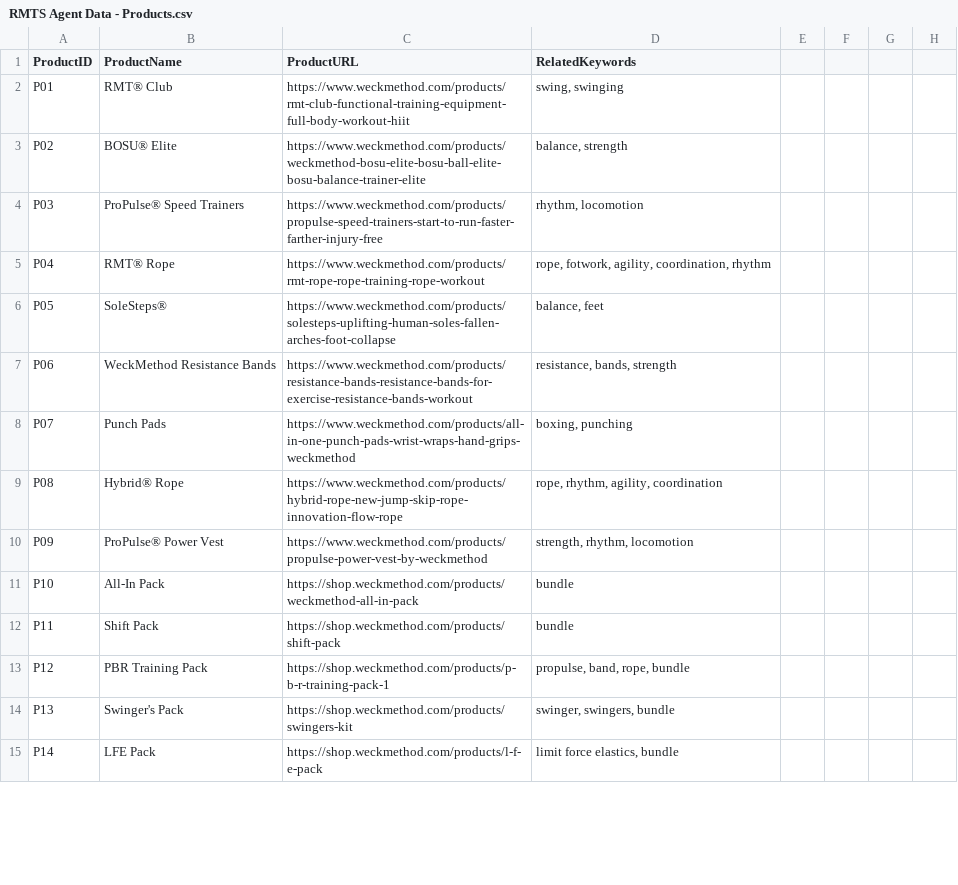
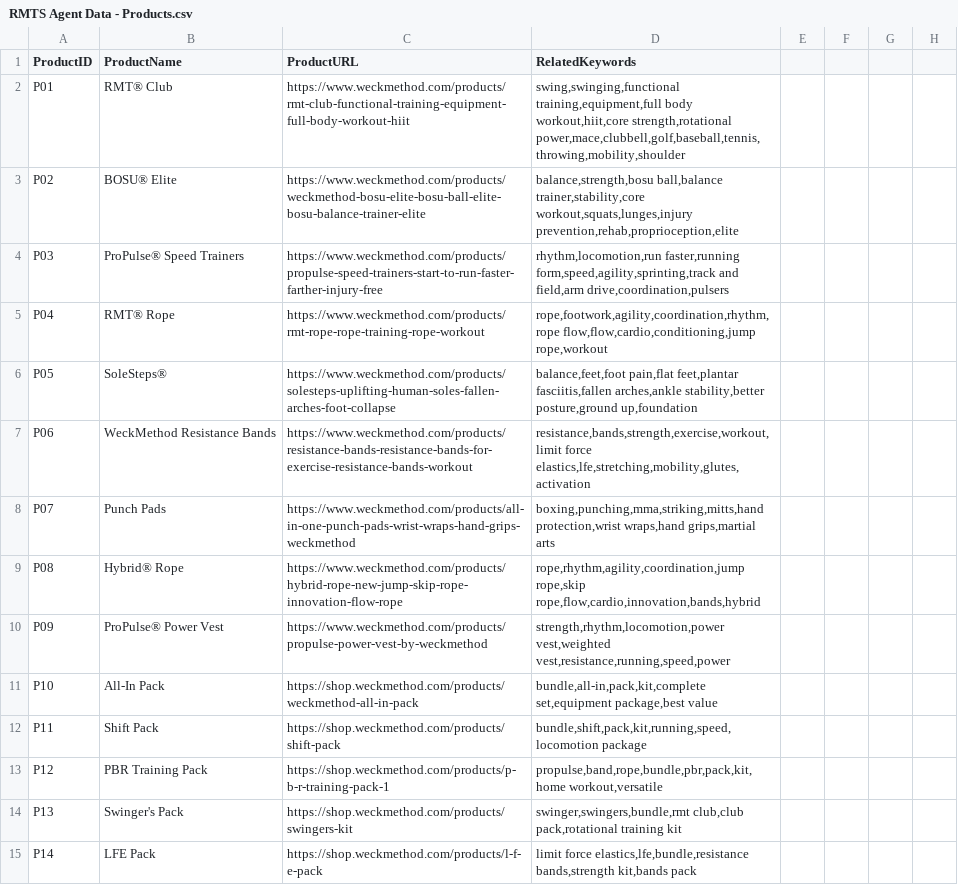
Before and after one commit to kilosayaw/weckmethod-chatbot-simple, a CSV file: RMTS Agent Data - Products.csv, drawn as a sheet; only a part is shown; the diff covers the shown part only.

Commit message:
Revise related keywords in Products CSV
Updated related keywords for each product to enhance searchability and relevance.

```diff
--- a/RMTS Agent Data - Products.csv
+++ b/RMTS Agent Data - Products.csv
@@ -1,15 +1,15 @@
 ProductID,ProductName,ProductURL,RelatedKeywords
-P01,RMT® Club,https://www.weckmethod.com/products/rmt-club-functional-training-equipment-full-body-workout-hiit,"swing, swinging"
-P02,BOSU® Elite,https://www.weckmethod.com/products/weckmethod-bosu-elite-bosu-ball-elite-bosu-balance-trainer-elite,"balance, strength"
-P03,ProPulse® Speed Trainers,https://www.weckmethod.com/products/propulse-speed-trainers-start-to-run-faster-farther-injury-free,"rhythm, locomotion"
-P04,RMT® Rope,https://www.weckmethod.com/products/rmt-rope-rope-training-rope-workout,"rope, fotwork, agility, coordination, rhythm"
-P05,SoleSteps®,https://www.weckmethod.com/products/solesteps-uplifting-human-soles-fallen-arches-foot-collapse,"balance, feet"
-P06,WeckMethod Resistance Bands,https://www.weckmethod.com/products/resistance-bands-resistance-bands-for-exercise-resistance-bands-workout,"resistance, bands, strength"
-P07,Punch Pads,https://www.weckmethod.com/products/all-in-one-punch-pads-wrist-wraps-hand-grips-weckmethod,"boxing, punching"
-P08,Hybrid® Rope,https://www.weckmethod.com/products/hybrid-rope-new-jump-skip-rope-innovation-flow-rope,"rope, rhythm, agility, coordination"
-P09,ProPulse® Power Vest,https://www.weckmethod.com/products/propulse-power-vest-by-weckmethod,"strength, rhythm, locomotion"
-P10,All-In Pack,https://shop.weckmethod.com/products/weckmethod-all-in-pack,bundle
-P11,Shift Pack,https://shop.weckmethod.com/products/shift-pack,bundle
-P12,PBR Training Pack,https://shop.weckmethod.com/products/p-b-r-training-pack-1,"propulse, band, rope, bundle"
-P13,Swinger's Pack,https://shop.weckmethod.com/products/swingers-kit,"swinger, swingers, bundle"
-P14,LFE Pack,https://shop.weckmethod.com/products/l-f-e-pack,"limit force elastics, bundle"
+P01,RMT® Club,https://www.weckmethod.com/products/rmt-club-functional-training-equipment-full-body-workout-hiit,"swing,swinging,functional training,equipment,full body workout,hiit,core strength,rotational power,mace,clubbell,golf,baseball,tennis,throwing,mobility,shoulder"
+P02,BOSU® Elite,https://www.weckmethod.com/products/weckmethod-bosu-elite-bosu-ball-elite-bosu-balance-trainer-elite,"balance,strength,bosu ball,balance trainer,stability,core workout,squats,lunges,injury prevention,rehab,proprioception,elite"
+P03,ProPulse® Speed Trainers,https://www.weckmethod.com/products/propulse-speed-trainers-start-to-run-faster-farther-injury-free,"rhythm,locomotion,run faster,running form,speed,agility,sprinting,track and field,arm drive,coordination,pulsers"
+P04,RMT® Rope,https://www.weckmethod.com/products/rmt-rope-rope-training-rope-workout,"rope,footwork,agility,coordination,rhythm,rope flow,flow,cardio,conditioning,jump rope,workout"
+P05,SoleSteps®,https://www.weckmethod.com/products/solesteps-uplifting-human-soles-fallen-arches-foot-collapse,"balance,feet,foot pain,flat feet,plantar fasciitis,fallen arches,ankle stability,better posture,ground up,foundation"
+P06,WeckMethod Resistance Bands,https://www.weckmethod.com/products/resistance-bands-resistance-bands-for-exercise-resistance-bands-workout,"resistance,bands,strength,exercise,workout,limit force elastics,lfe,stretching,mobility,glutes,activation"
+P07,Punch Pads,https://www.weckmethod.com/products/all-in-one-punch-pads-wrist-wraps-hand-grips-weckmethod,"boxing,punching,mma,striking,mitts,hand protection,wrist wraps,hand grips,martial arts"
+P08,Hybrid® Rope,https://www.weckmethod.com/products/hybrid-rope-new-jump-skip-rope-innovation-flow-rope,"rope,rhythm,agility,coordination,jump rope,skip rope,flow,cardio,innovation,bands,hybrid"
+P09,ProPulse® Power Vest,https://www.weckmethod.com/products/propulse-power-vest-by-weckmethod,"strength,rhythm,locomotion,power vest,weighted vest,resistance,running,speed,power"
+P10,All-In Pack,https://shop.weckmethod.com/products/weckmethod-all-in-pack,"bundle,all-in,pack,kit,complete set,equipment package,best value"
+P11,Shift Pack,https://shop.weckmethod.com/products/shift-pack,"bundle,shift,pack,kit,running,speed,locomotion package"
+P12,PBR Training Pack,https://shop.weckmethod.com/products/p-b-r-training-pack-1,"propulse,band,rope,bundle,pbr,pack,kit,home workout,versatile"
+P13,Swinger's Pack,https://shop.weckmethod.com/products/swingers-kit,"swinger,swingers,bundle,rmt club,club pack,rotational training kit"
+P14,LFE Pack,https://shop.weckmethod.com/products/l-f-e-pack,"limit force elastics,lfe,bundle,resistance bands,strength kit,bands pack"
```
Also changed, not shown: 25 edited cells elsewhere in this file.
